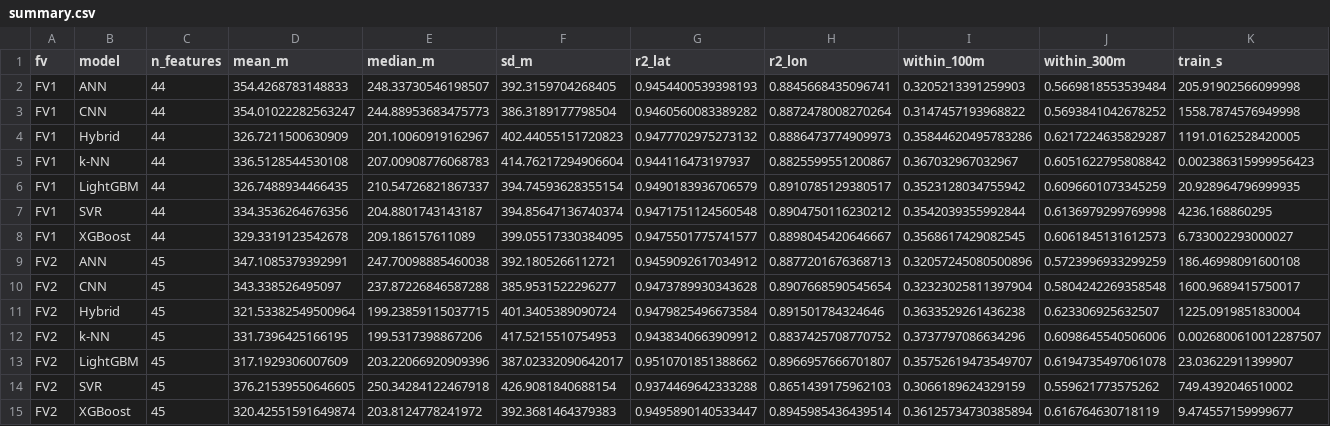
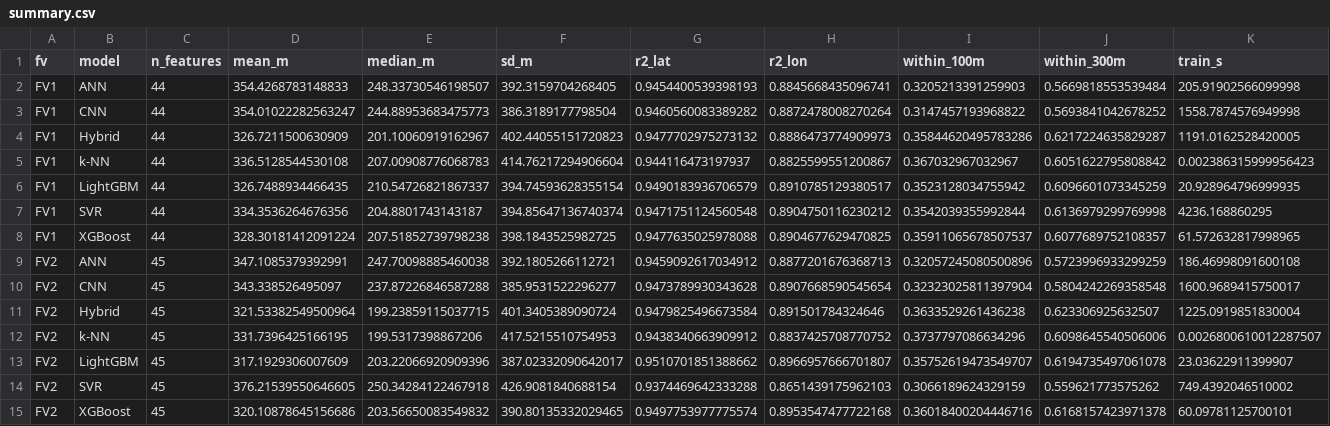
Before and after one commit to drbasem/Outdoor_Localization_Based_on_LoRa_Networks, a CSV file: results/summary.csv, drawn as a sheet; only a part is shown; removed rows and columns are numbered as before the commit, all else as after; rows hold the shown columns only; the diff names each change by its address in the sheet, - before the commit and + after, or states it on an @@ line.

```diff
--- a/results/summary.csv
+++ b/results/summary.csv
-row 8: FV1 | XGBoost | 44 | 329.3319123542678 | 209.186157611089 | 399.05517330384095 | 0.9475501775741577 | 0.8898045420646667 | 0.3568617429082545 | 0.6061845131612573 | 6.733002293000027
+row 8: FV1 | XGBoost | 44 | 328.30181412091224 | 207.51852739798238 | 398.1843525982725 | 0.9477635025978088 | 0.8904677629470825 | 0.35911065678507537 | 0.6077689752108357 | 61.572632817998965
-row 15: FV2 | XGBoost | 45 | 320.42551591649874 | 203.8124778241972 | 392.3681464379383 | 0.9495890140533447 | 0.8945985436439514 | 0.36125734730385894 | 0.616764630718119 | 9.474557159999677
+row 15: FV2 | XGBoost | 45 | 320.10878645156686 | 203.56650083549832 | 390.80135332029465 | 0.9497753977775574 | 0.8953547477722168 | 0.36018400204446716 | 0.6168157423971378 | 60.09781125700101
```
Also changed, not shown: results/summary_json.csv, 13 other files.
